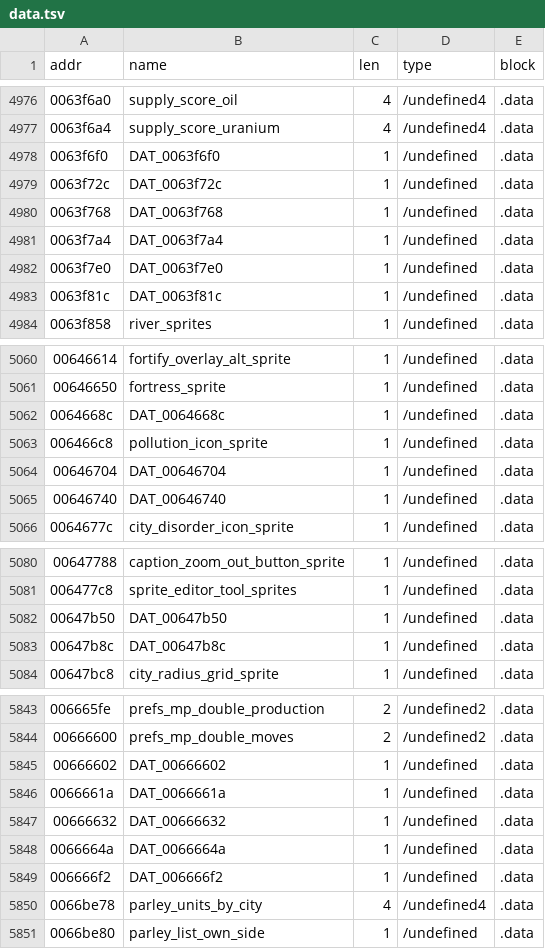
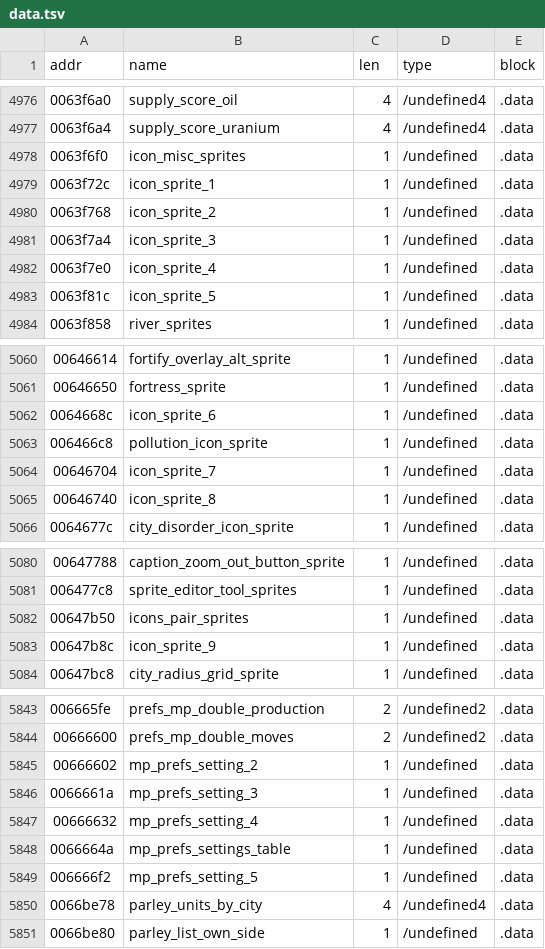
Before and after one commit to Buyukcaglar/OpenCiv2, a TSV file: re/data.tsv, drawn as a sheet; only a part is shown, gaps mark what is left out; the diff covers the shown part only.

```diff
--- a/re/data.tsv
+++ b/re/data.tsv
@@ -4977,8 +4977,8 @@ addr	name	len	type	block
 0063f6a4	supply_score_uranium	4	/undefined4	.data
-0063f6f0	DAT_0063f6f0	1	/undefined	.data
-0063f72c	DAT_0063f72c	1	/undefined	.data
-0063f768	DAT_0063f768	1	/undefined	.data
-0063f7a4	DAT_0063f7a4	1	/undefined	.data
-0063f7e0	DAT_0063f7e0	1	/undefined	.data
-0063f81c	DAT_0063f81c	1	/undefined	.data
+0063f6f0	icon_misc_sprites	1	/undefined	.data
+0063f72c	icon_sprite_1	1	/undefined	.data
+0063f768	icon_sprite_2	1	/undefined	.data
+0063f7a4	icon_sprite_3	1	/undefined	.data
+0063f7e0	icon_sprite_4	1	/undefined	.data
+0063f81c	icon_sprite_5	1	/undefined	.data
 0063f858	river_sprites	1	/undefined	.data
@@ -5061,6 +5061,6 @@ addr	name	len	type	block
 00646650	fortress_sprite	1	/undefined	.data
-0064668c	DAT_0064668c	1	/undefined	.data
+0064668c	icon_sprite_6	1	/undefined	.data
 006466c8	pollution_icon_sprite	1	/undefined	.data
-00646704	DAT_00646704	1	/undefined	.data
-00646740	DAT_00646740	1	/undefined	.data
+00646704	icon_sprite_7	1	/undefined	.data
+00646740	icon_sprite_8	1	/undefined	.data
 0064677c	city_disorder_icon_sprite	1	/undefined	.data
@@ -5081,4 +5081,4 @@ addr	name	len	type	block
 006477c8	sprite_editor_tool_sprites	1	/undefined	.data
-00647b50	DAT_00647b50	1	/undefined	.data
-00647b8c	DAT_00647b8c	1	/undefined	.data
+00647b50	icons_pair_sprites	1	/undefined	.data
+00647b8c	icon_sprite_9	1	/undefined	.data
 00647bc8	city_radius_grid_sprite	1	/undefined	.data
@@ -5844,7 +5844,7 @@ addr	name	len	type	block
 00666600	prefs_mp_double_moves	2	/undefined2	.data
-00666602	DAT_00666602	1	/undefined	.data
-0066661a	DAT_0066661a	1	/undefined	.data
-00666632	DAT_00666632	1	/undefined	.data
-0066664a	DAT_0066664a	1	/undefined	.data
-006666f2	DAT_006666f2	1	/undefined	.data
+00666602	mp_prefs_setting_2	1	/undefined	.data
+0066661a	mp_prefs_setting_3	1	/undefined	.data
+00666632	mp_prefs_setting_4	1	/undefined	.data
+0066664a	mp_prefs_settings_table	1	/undefined	.data
+006666f2	mp_prefs_setting_5	1	/undefined	.data
 0066be78	parley_units_by_city	4	/undefined4	.data
```
Also changed, not shown: 22 edited cells elsewhere in this file, re/data_items.tsv, re/manifest.tsv, 56 other files.
